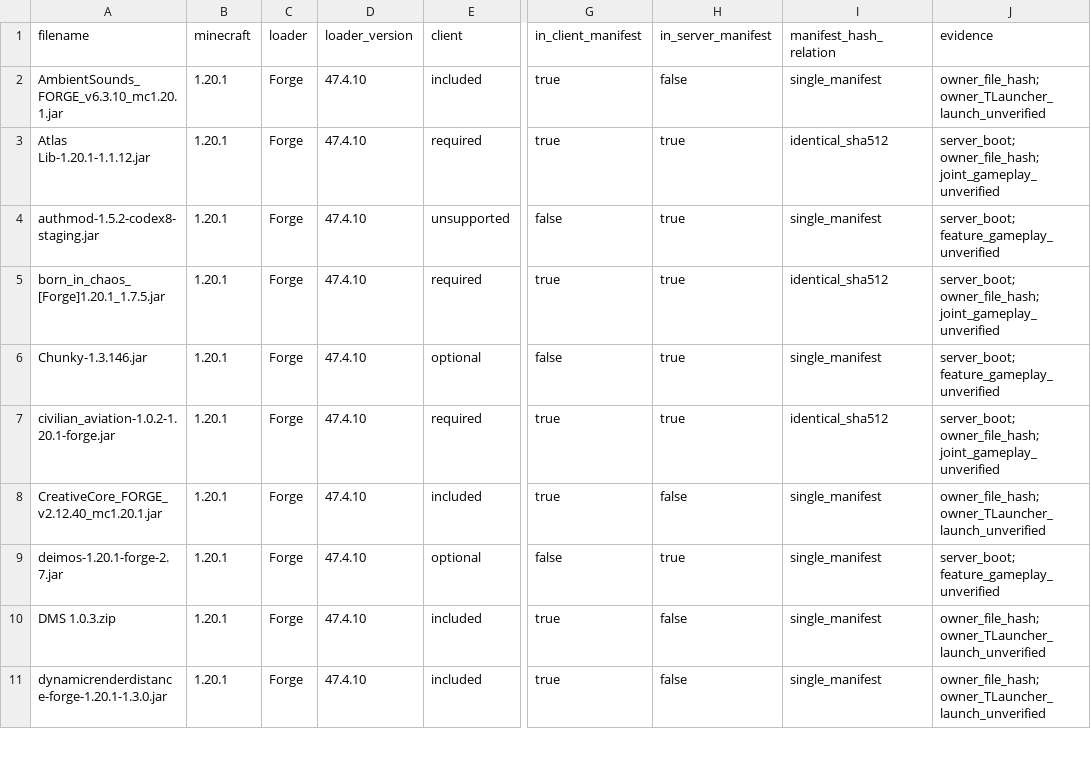
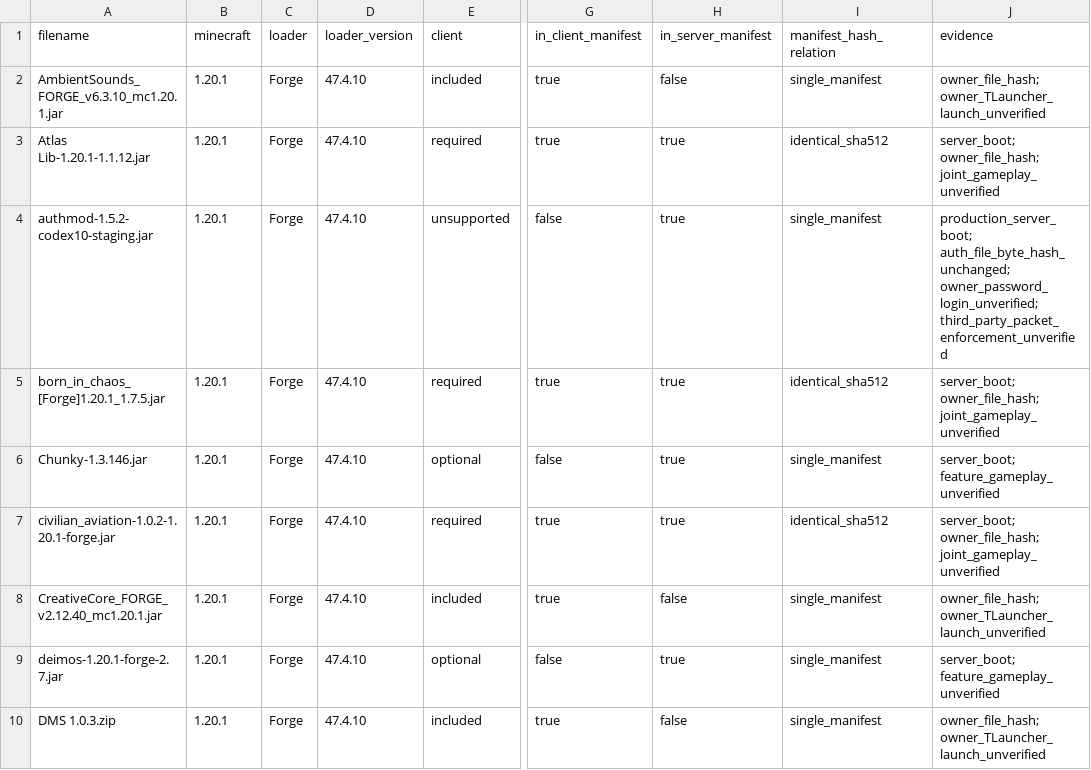
Before and after one commit to Dan23-lok/posle-minecraft-server, a CSV file: docs/COMPATIBILITY.csv, drawn as a sheet; only a part is shown, gaps mark what is left out; the shorter side is filled out with more unchanged rows; the diff names each change by its address in the sheet, - before the commit and + after, or states it on an @@ line.

```diff
--- a/docs/COMPATIBILITY.csv
+++ b/docs/COMPATIBILITY.csv
-A4 (filename): authmod-1.5.2-codex8-staging.jar
+A4 (filename): authmod-1.5.2-codex10-staging.jar
-J4 (evidence): server_boot; feature_gameplay_unverified
+J4 (evidence): production_server_boot; auth_file_byte_hash_unchanged; owner_password_login_unverified; third_party_packet_enforcement_unverified
```
Also changed, not shown: docs/ASSET_SOURCES.csv, docs/REQUIREMENTS.csv, 4 other files.
